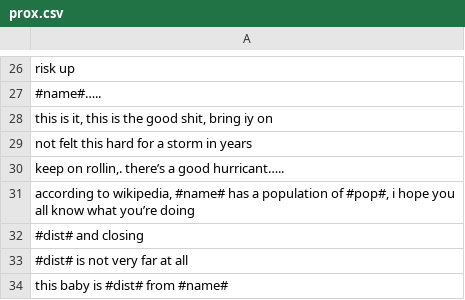
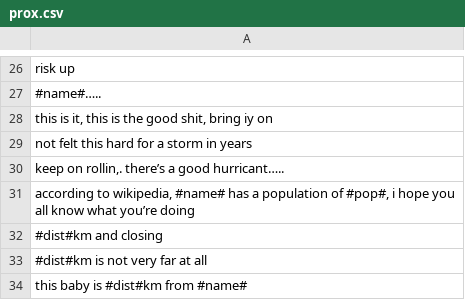
Before and after one commit to rokeby/FUD-server, a CSV file: chat_data/prox.csv, drawn as a sheet; only a part is shown, gaps mark what is left out.

Commit message:
added prox handling

```diff
--- a/chat_data/prox.csv
+++ b/chat_data/prox.csv
@@ -31,4 +31,4 @@ not felt this hard for a storm in years
 "according to wikipedia, #name# has a population of #pop#, i hope you all know what you’re doing"
-#dist# and closing
-#dist# is not very far at all
-this baby is #dist# from #name#
+#dist#km and closing
+#dist#km is not very far at all
+this baby is #dist#km from #name#
```
Also changed, not shown: 3 other files.
